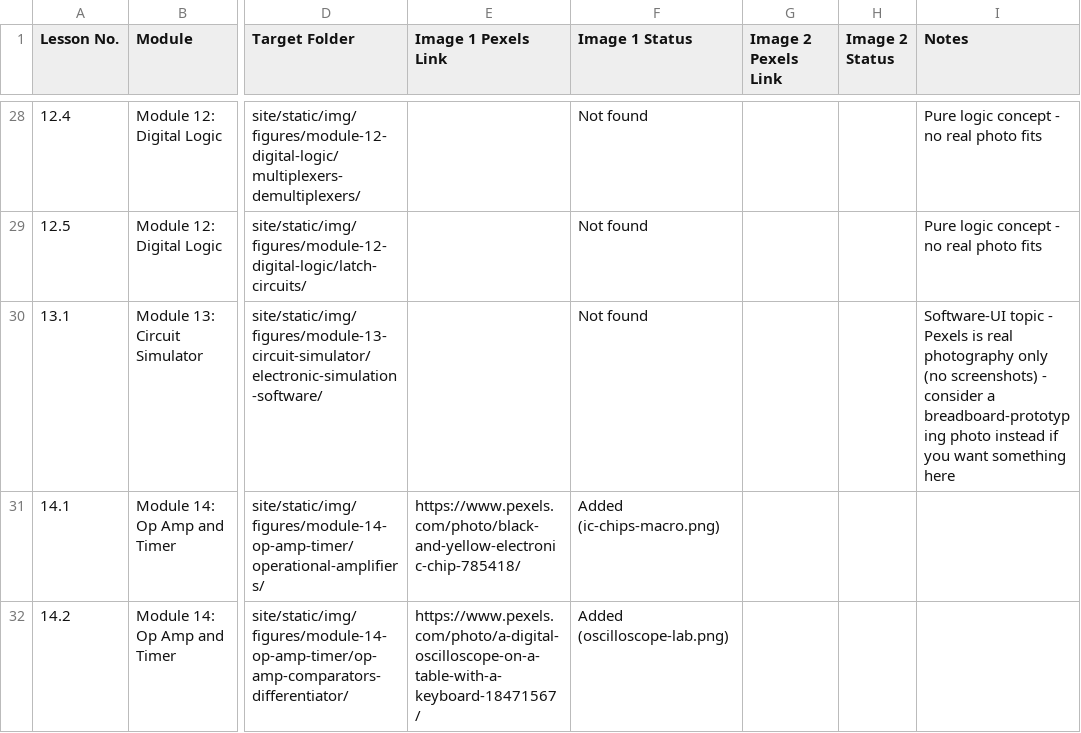
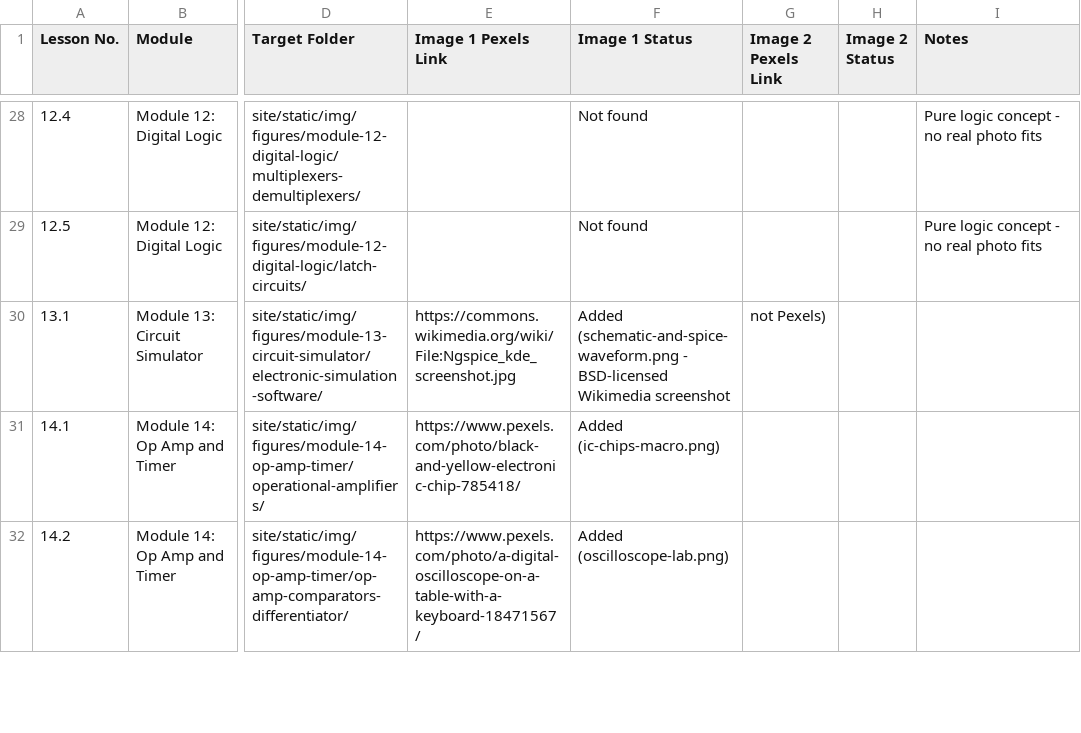
Before and after one commit to ravijadia/Electronics_Mechanic_Study, a CSV file: lesson-images.csv, drawn as a sheet; only a part is shown, gaps mark what is left out; the diff names each change by its address in the sheet, - before the commit and + after, or states it on an @@ line.

```diff
--- a/lesson-images.csv
+++ b/lesson-images.csv
-E30 (Image 1 Pexels Link): (empty)
+E30 (Image 1 Pexels Link): https://commons.wikimedia.org/wiki/File:Ngspice_kde_screenshot.jpg
-F30 (Image 1 Status): Not found
+F30 (Image 1 Status): Added (schematic-and-spice-waveform.png - BSD-licensed Wikimedia screenshot
-G30 (Image 2 Pexels Link): (empty)
+G30 (Image 2 Pexels Link): not Pexels)
-I30 (Notes): Software-UI topic - Pexels is real photography only (no screenshots) - consider a breadboard-prototyping photo instead if you want something here
+I30 (Notes): (empty)
```
Also changed, not shown: 2 other files.
